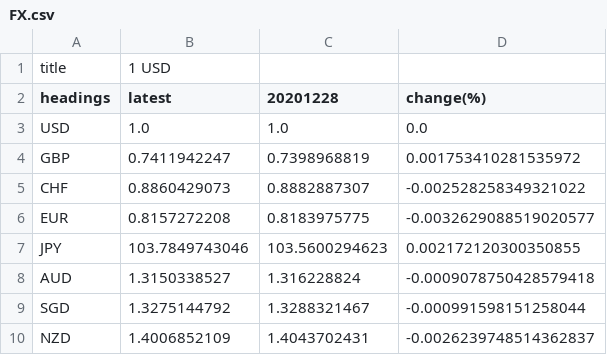
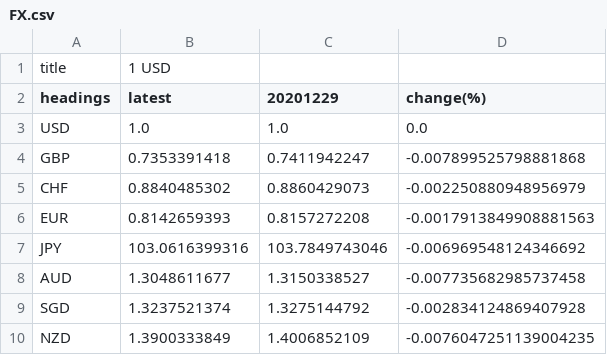
Before and after one commit to WhiteRose7-pretty/treasury, a CSV file: treasury/app/media/currency_data/FX.csv, drawn as a sheet.

```diff
--- a/treasury/app/media/currency_data/FX.csv
+++ b/treasury/app/media/currency_data/FX.csv
@@ -1,10 +1,10 @@
 title,1 USD
-headings,latest,20201228,change(%)
+headings,latest,20201229,change(%)
 USD,1.0,1.0,0.0
-GBP,0.7411942247,0.7398968819,0.001753410281535972
-CHF,0.8860429073,0.8882887307,-0.002528258349321022
-EUR,0.8157272208,0.8183975775,-0.0032629088519020577
-JPY,103.7849743046,103.5600294623,0.002172120300350855
-AUD,1.3150338527,1.316228824,-0.0009078750428579418
-SGD,1.3275144792,1.3288321467,-0.000991598151258044
-NZD,1.4006852109,1.4043702431,-0.0026239748514362837
+GBP,0.7353391418,0.7411942247,-0.007899525798881868
+CHF,0.8840485302,0.8860429073,-0.002250880948956979
+EUR,0.8142659393,0.8157272208,-0.0017913849908881563
+JPY,103.0616399316,103.7849743046,-0.006969548124346692
+AUD,1.3048611677,1.3150338527,-0.007735682985737458
+SGD,1.3237521374,1.3275144792,-0.002834124869407928
+NZD,1.3900333849,1.4006852109,-0.0076047251139004235
```
Also changed, not shown: 1 other file.
